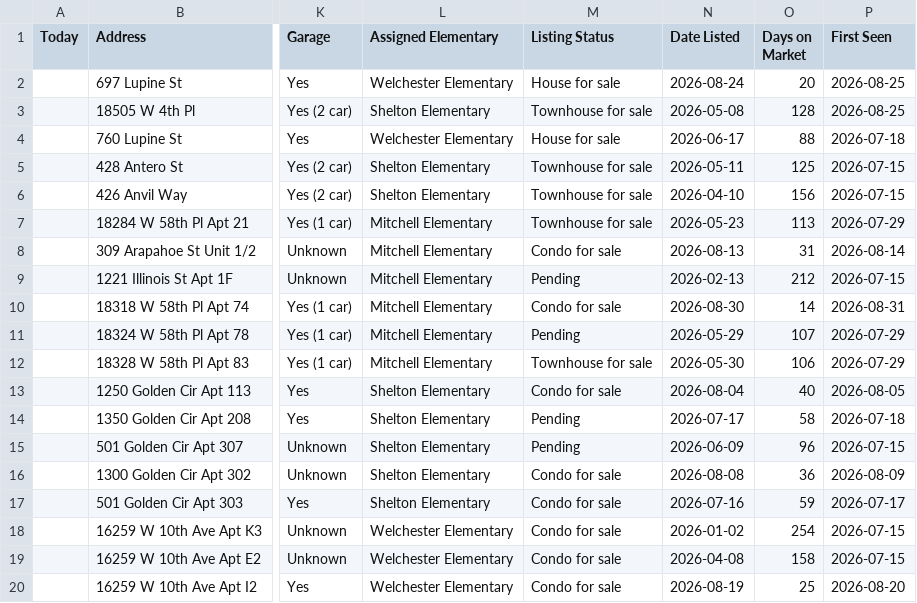
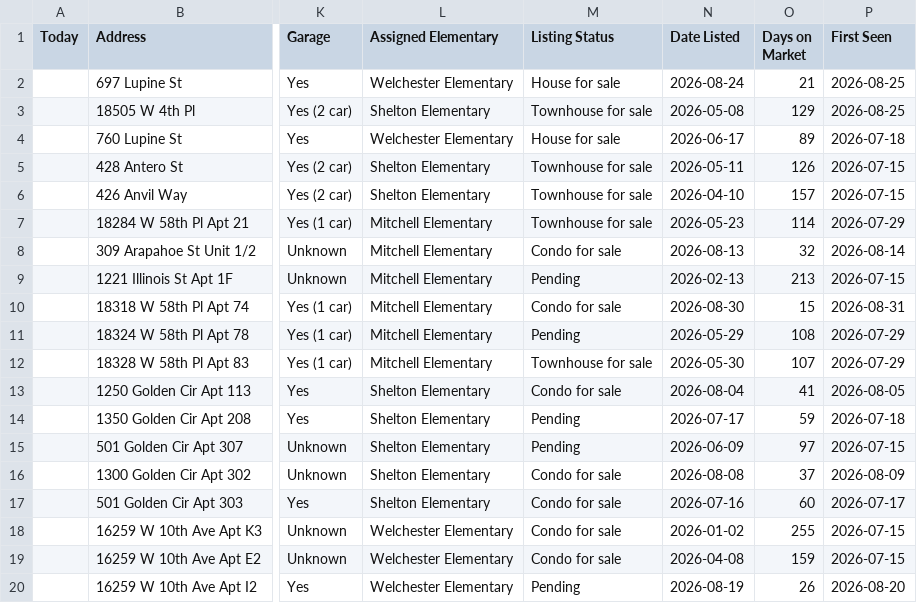
Before and after one commit to leapfrog-darby/golden-listings-map, a CSV file: data.csv, drawn as a sheet; only a part is shown, gaps mark what is left out; the diff names each change by its address in the sheet, - before the commit and + after, or states it on an @@ line.

```diff
--- a/data.csv
+++ b/data.csv
-O2 (Days on Market): 20
+O2 (Days on Market): 21
-O3 (Days on Market): 128
+O3 (Days on Market): 129
-O4 (Days on Market): 88
+O4 (Days on Market): 89
-O5 (Days on Market): 125
+O5 (Days on Market): 126
-O6 (Days on Market): 156
+O6 (Days on Market): 157
-O7 (Days on Market): 113
+O7 (Days on Market): 114
-O8 (Days on Market): 31
+O8 (Days on Market): 32
-O9 (Days on Market): 212
+O9 (Days on Market): 213
-O10 (Days on Market): 14
+O10 (Days on Market): 15
-O11 (Days on Market): 107
+O11 (Days on Market): 108
-O12 (Days on Market): 106
+O12 (Days on Market): 107
-O13 (Days on Market): 40
+O13 (Days on Market): 41
-O14 (Days on Market): 58
+O14 (Days on Market): 59
-O15 (Days on Market): 96
+O15 (Days on Market): 97
-O16 (Days on Market): 36
+O16 (Days on Market): 37
-O17 (Days on Market): 59
+O17 (Days on Market): 60
-O18 (Days on Market): 254
+O18 (Days on Market): 255
-O19 (Days on Market): 158
+O19 (Days on Market): 159
-M20 (Listing Status): Condo for sale
+M20 (Listing Status): Pending
-O20 (Days on Market): 25
+O20 (Days on Market): 26
```
Also changed, not shown: 1 other file.
